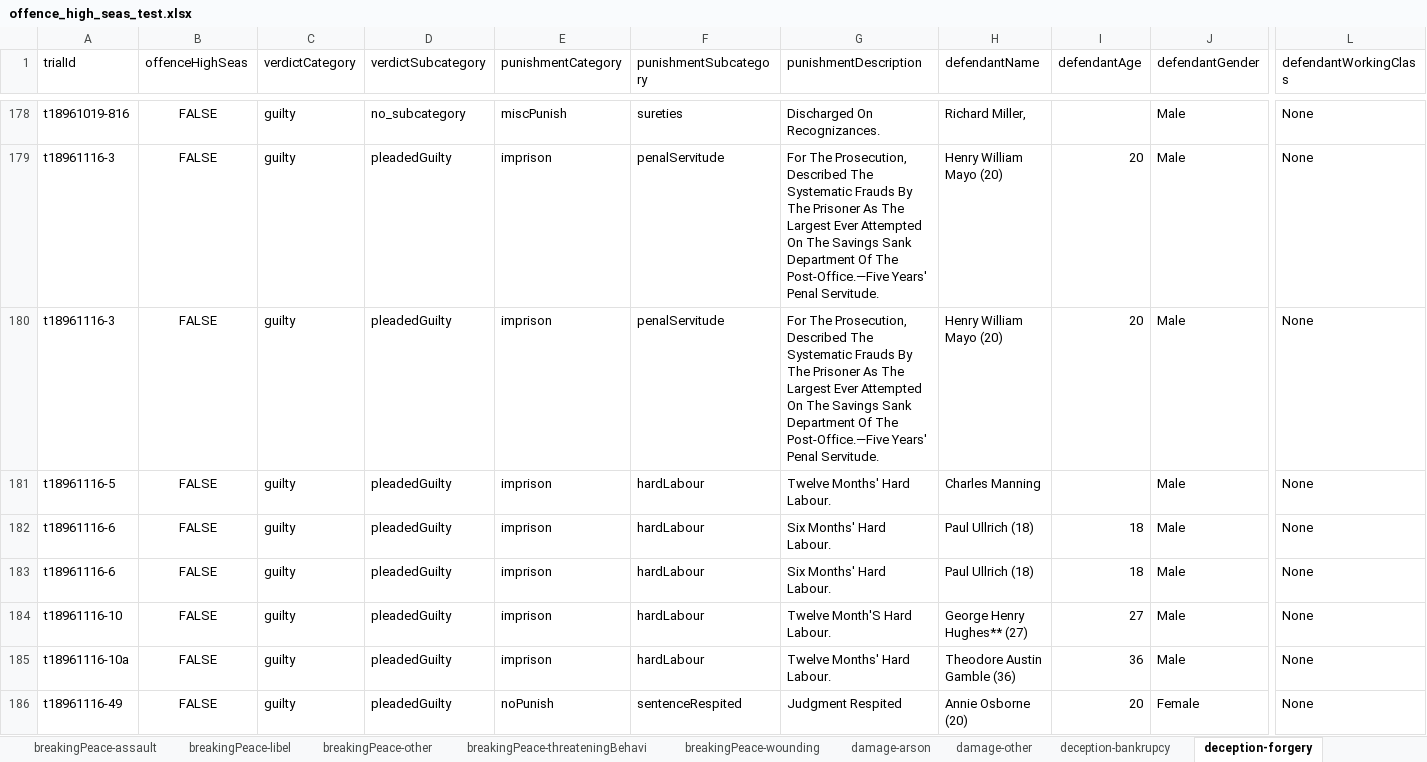
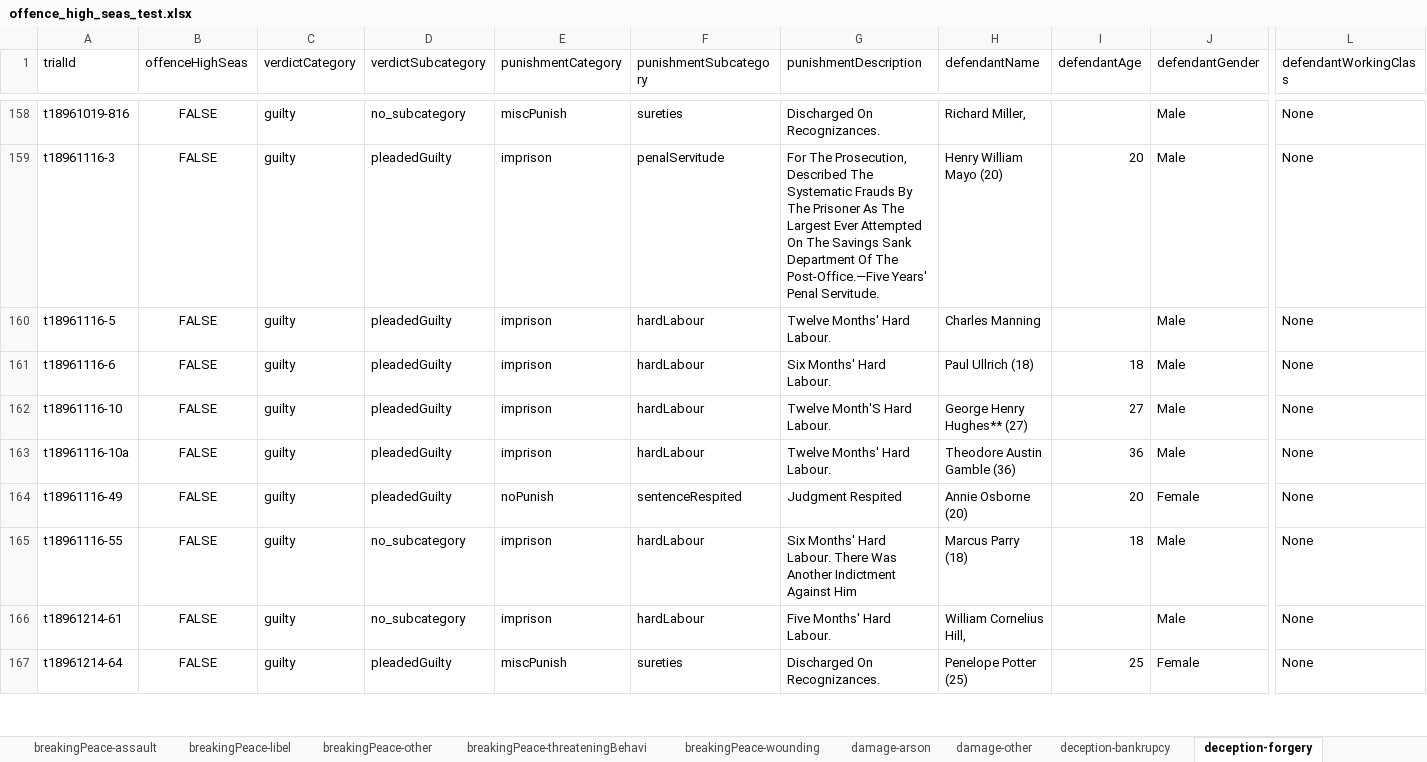
Before and after one commit to theturboturnip/oldbailey-analysis, an Excel workbook: offence_high_seas_test.xlsx, sheet deception-forgery, drawn as a sheet; only a part is shown, gaps mark what is left out; the shorter side is filled out with more unchanged rows; values as stored, in another font and other column widths than the file's, no borders; table styles not drawn; removed rows and columns are numbered as before the commit, all else as after; rows hold the shown columns only; the diff covers the shown part only; the diff names each change by its address in the sheet, - before the commit and + after, or states it on an @@ line.

```diff
--- a/offence_high_seas_test.xlsx (sheet deception-forgery)
+++ b/offence_high_seas_test.xlsx (sheet deception-forgery)
-row 180: t18961116-3 | FALSE | guilty | pleadedGuilty | imprison | penalServitude | For The Prosecution, Described The Systematic Frauds By The Prisoner As The Largest Ever Attempted On The Savings Sank Department Of The Post-Office.—Five Years' Penal Servitude. | Henry William Mayo (20) | 20 | Male | None
-row 182: t18961116-6 | FALSE | guilty | pleadedGuilty | imprison | hardLabour | Six Months' Hard Labour. | Paul Ullrich (18) | 18 | Male | None
```
Also changed, not shown: 22 removed rows and 10 moved rows elsewhere in this sheet, sheet theft-burglary, sheet theft-simpleLarceny, sheet deception-fraud, sheet theft-theftFromPlace, sheet theft-mail, sheet violentTheft-robbery, 23 more sheets, 2 other files.
